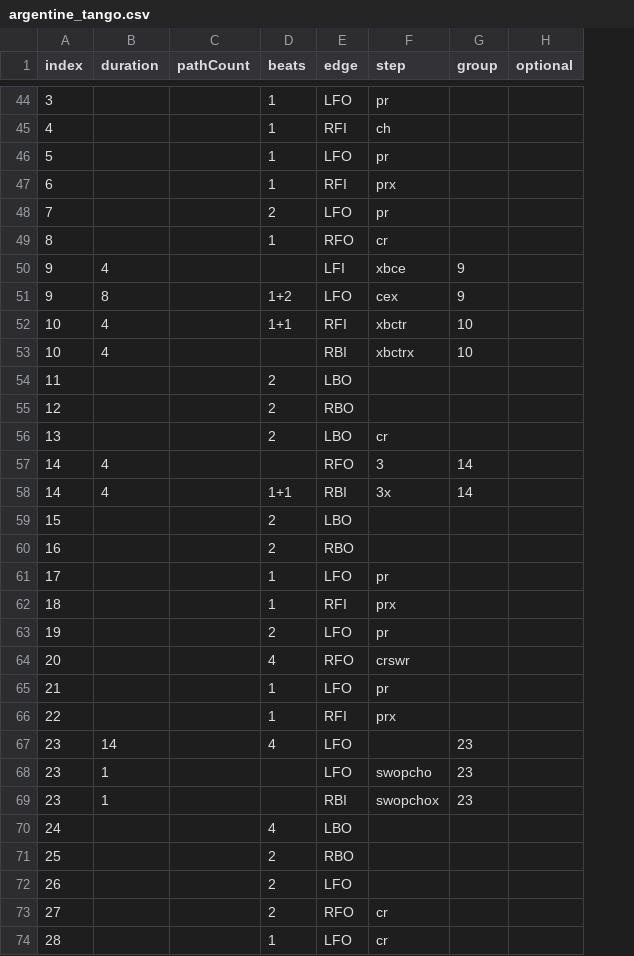
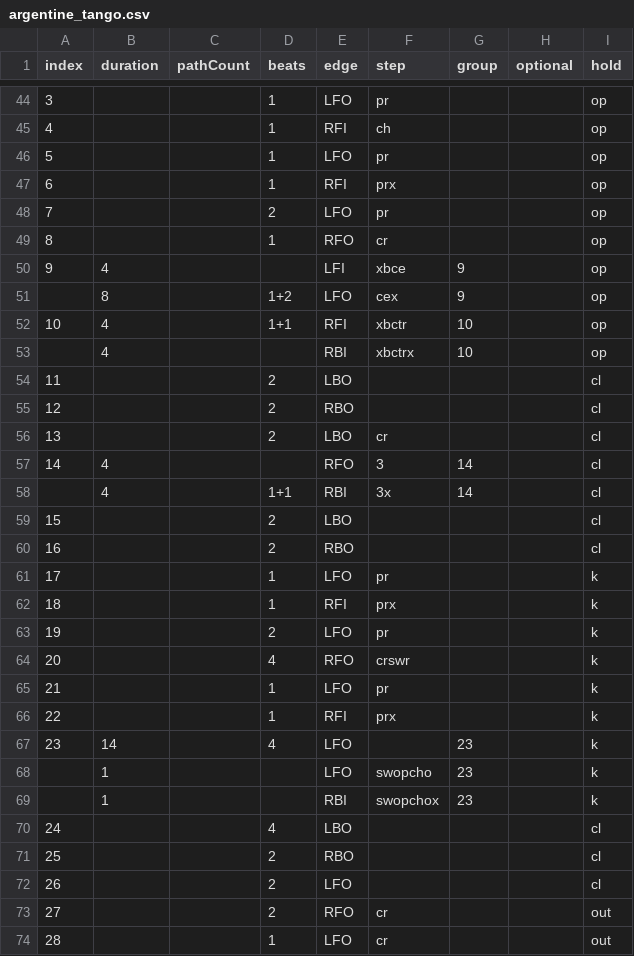
Before and after one commit to span314/tracings, a CSV file: patternData/argentine_tango.csv, drawn as a sheet; only a part is shown, gaps mark what is left out; the diff covers the shown part only; the diff names each change by its address in the sheet, - before the commit and + after, or states it on an @@ line.

Commit message:
Adding holds

```diff
--- a/patternData/argentine_tango.csv
+++ b/patternData/argentine_tango.csv
+column I (hold), rows 44-74: op | op | op | op | op | op | op | op | op | op | cl | cl | cl | cl | cl | cl | cl | k | k | k | k | k | k | k | k | k | cl | cl | cl | out | out
-A51 (index): 9
+A51 (index): (empty)
-A53 (index): 10
+A53 (index): (empty)
-A58 (index): 14
+A58 (index): (empty)
-A68:A69 (index): 23
+A68:A69 (index): (empty)
```
Also changed, not shown: 6 edited cells elsewhere in this file, patternData/finnstep.csv, patternData/hickory_hoedown.csv, 21 other files.
